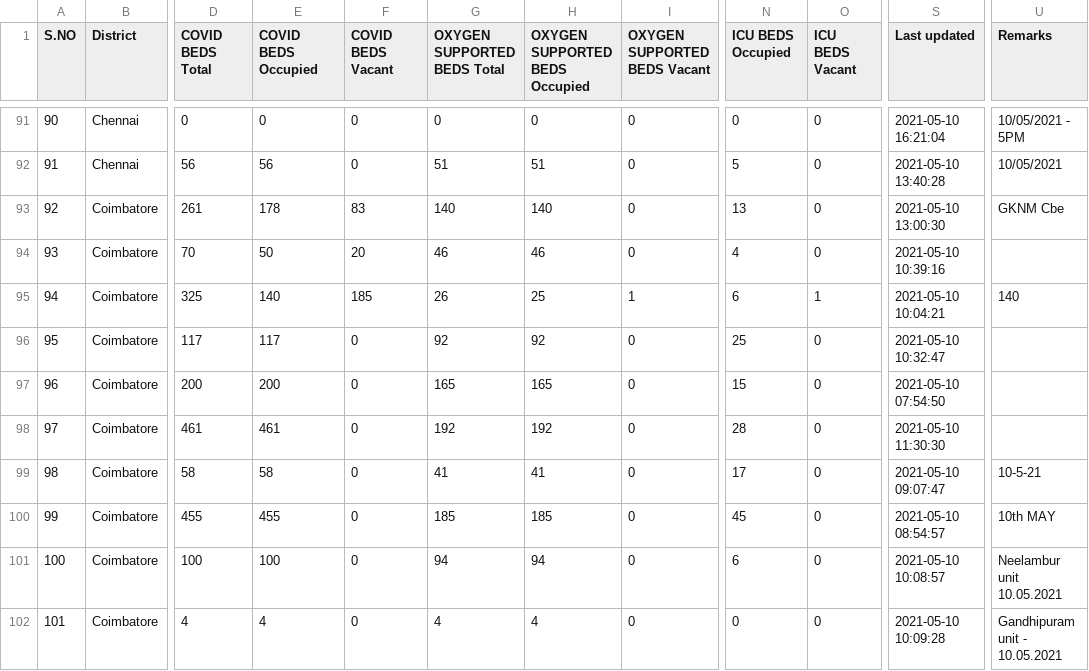
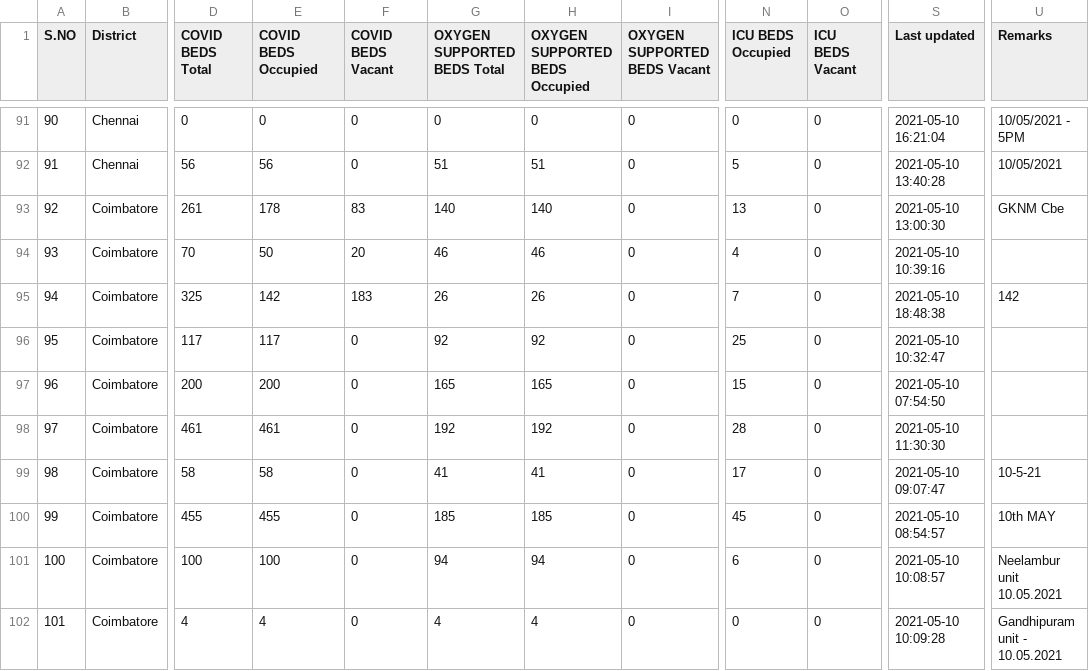
Before and after one commit to stopcoronatn/stopcoronatn.github.io, a CSV file: data/beds.csv, drawn as a sheet; only a part is shown, gaps mark what is left out; the diff covers the shown part only; the diff names each change by its address in the sheet, - before the commit and + after, or states it on an @@ line.

```diff
--- a/data/beds.csv
+++ b/data/beds.csv
-E95 (COVID BEDS Occupied): 140
+E95 (COVID BEDS Occupied): 142
-F95 (COVID BEDS Vacant): 185
+F95 (COVID BEDS Vacant): 183
-H95 (OXYGEN SUPPORTED BEDS Occupied): 25
+H95 (OXYGEN SUPPORTED BEDS Occupied): 26
-I95 (OXYGEN SUPPORTED BEDS Vacant): 1
+I95 (OXYGEN SUPPORTED BEDS Vacant): 0
-N95 (ICU BEDS Occupied): 6
+N95 (ICU BEDS Occupied): 7
-O95 (ICU BEDS Vacant): 1
+O95 (ICU BEDS Vacant): 0
-S95 (Last updated): 2021-05-10 10:04:21
+S95 (Last updated): 2021-05-10 18:48:38
-U95 (Remarks): 140
+U95 (Remarks): 142
```
Also changed, not shown: 29 edited cells elsewhere in this file.
